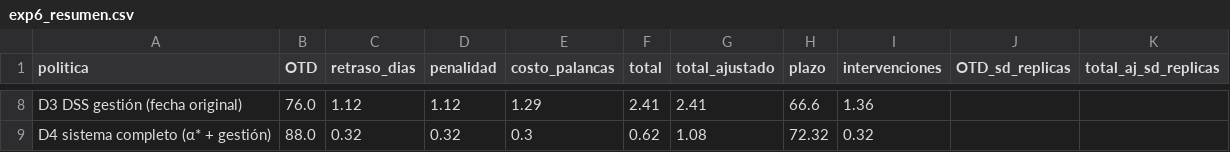
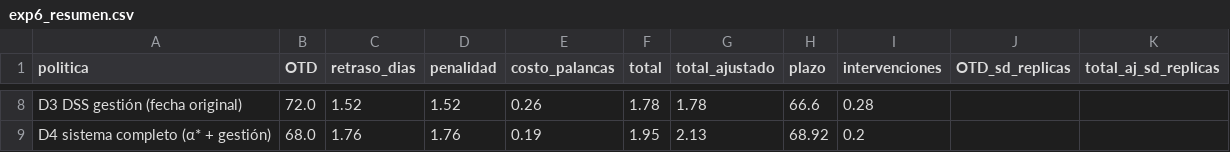
Before and after one commit to nikolmedina27/Tesina, a CSV file: data/exp6_resumen.csv, drawn as a sheet; only a part is shown, gaps mark what is left out; the diff covers the shown part only; the diff names each change by its address in the sheet, - before the commit and + after, or states it on an @@ line.

```diff
--- a/data/exp6_resumen.csv
+++ b/data/exp6_resumen.csv
-B8 (OTD): 76.0
+B8 (OTD): 72.0
-C8 (retraso_dias): 1.12
+C8 (retraso_dias): 1.52
-D8 (penalidad): 1.12
+D8 (penalidad): 1.52
-E8 (costo_palancas): 1.29
+E8 (costo_palancas): 0.26
-F8 (total): 2.41
+F8 (total): 1.78
-G8 (total_ajustado): 2.41
+G8 (total_ajustado): 1.78
-I8 (intervenciones): 1.36
+I8 (intervenciones): 0.28
-B9 (OTD): 88.0
+B9 (OTD): 68.0
-C9 (retraso_dias): 0.32
+C9 (retraso_dias): 1.76
-D9 (penalidad): 0.32
+D9 (penalidad): 1.76
-E9 (costo_palancas): 0.3
+E9 (costo_palancas): 0.19
-F9 (total): 0.62
+F9 (total): 1.95
-G9 (total_ajustado): 1.08
+G9 (total_ajustado): 2.13
-H9 (plazo): 72.32
+H9 (plazo): 68.92
-I9 (intervenciones): 0.32
+I9 (intervenciones): 0.2
```
Also changed, not shown: 29 edited cells elsewhere in this file, data/exp6_alerta.csv, data/exp6_decisiones.csv, 8 other files.
